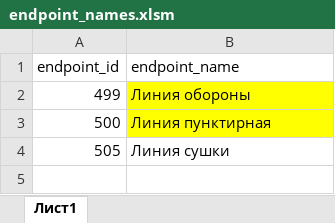
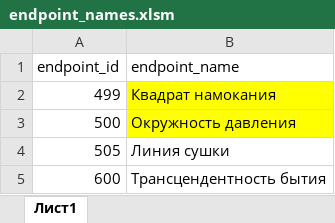
Before and after one commit to ikotamsl/upload_from_excel, an Excel workbook: endpoint_names.xlsm, sheet Лист1, drawn as a sheet; values as stored, in another font and other column widths than the file's, no borders; charts and pictures not drawn; the diff names each change by its address in the sheet, - before the commit and + after, or states it on an @@ line.

```diff
--- a/endpoint_names.xlsm (sheet Лист1)
+++ b/endpoint_names.xlsm (sheet Лист1)
-B2 (endpoint_name): Линия обороны
+B2 (endpoint_name): Квадрат намокания
-B3 (endpoint_name): Линия пунктирная
+B3 (endpoint_name): Окружность давления
+row 5: 600 | Трансцендентность бытия
```
Also changed, not shown: 3 other files.
